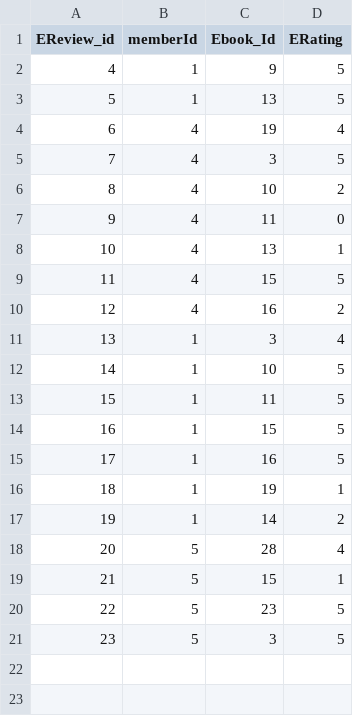
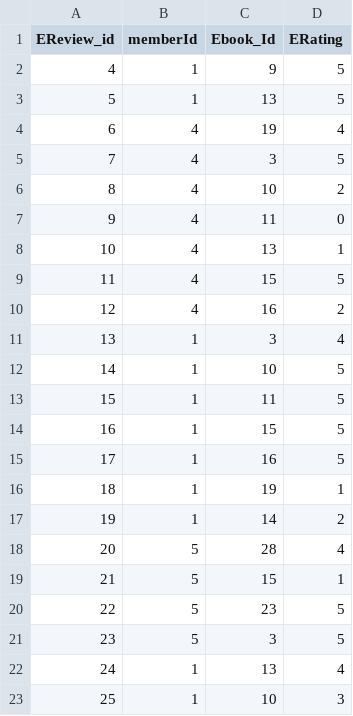
Before and after one commit to KinzaSyed/finalProject, a CSV file: Knn_Recommandation/Rating.csv, drawn as a sheet.

```diff
--- a/Knn_Recommandation/Rating.csv
+++ b/Knn_Recommandation/Rating.csv
@@ -21 +21,3 @@ EReview_id,memberId,Ebook_Id,ERating,
 23,5,3,5,
+24,1,13,4,
+25,1,10,3,
```
Also changed, not shown: 29 other files.
